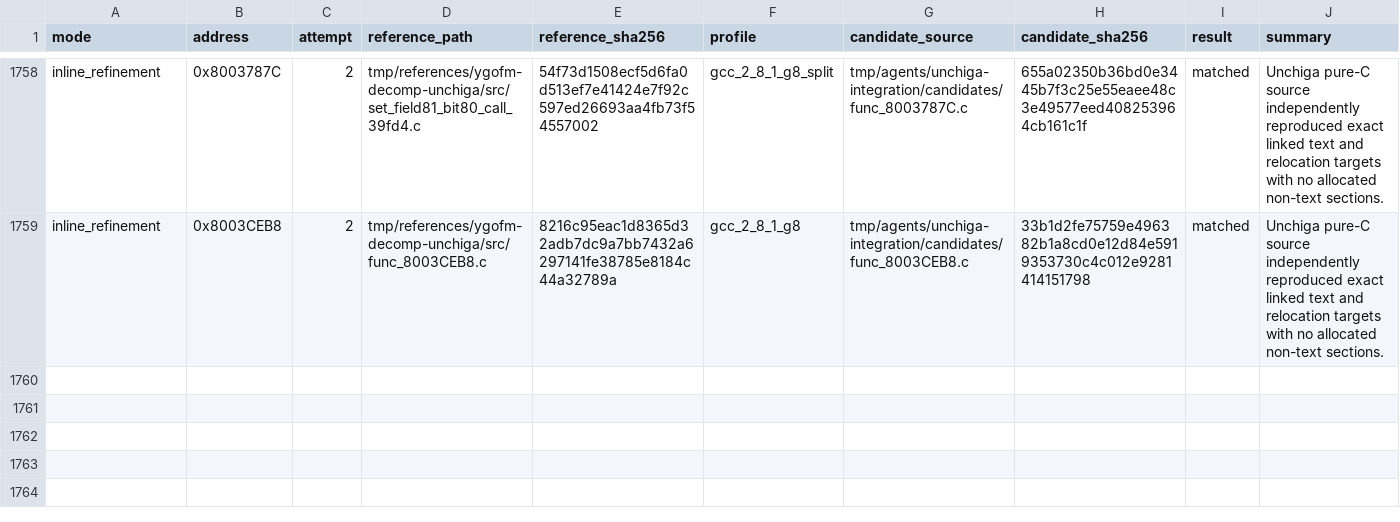
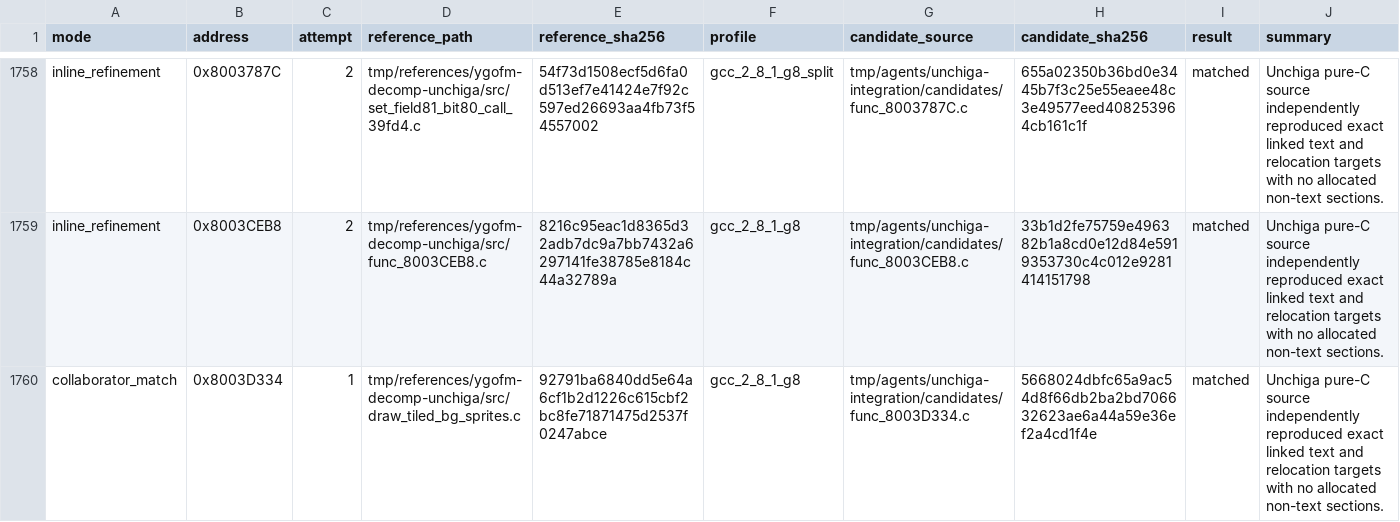
Before and after one commit to MaChInEgUn3/memories-decomp, a CSV file: config/slus_01411/external_attempts.csv, drawn as a sheet; only a part is shown, gaps mark what is left out.

```diff
--- a/config/slus_01411/external_attempts.csv
+++ b/config/slus_01411/external_attempts.csv
@@ -1759 +1759,2 @@ inline_refinement,0x8003787C,2,tmp/references/ygofm-decomp-unchiga/src/set_field
 inline_refinement,0x8003CEB8,2,tmp/references/ygofm-decomp-unchiga/src/func_8003CEB8.c,8216c95eac1d8365d32adb7dc9a7bb7432a6297141fe38785e8184c44a32789a,gcc_2_8_1_g8,tmp/agents/unchiga-integration/candidates/func_8003CEB8.c,33b1d2fe75759e496382b1a8cd0e12d84e5919353730c4c012e9281414151798,matched,Unchiga pure-C source independently reproduced exact linked text and relocation targets with no allocated non-text sections.
+collaborator_match,0x8003D334,1,tmp/references/ygofm-decomp-unchiga/src/draw_tiled_bg_sprites.c,92791ba6840dd5e64a6cf1b2d1226c615cbf2bc8fe71871475d2537f0247abce,gcc_2_8_1_g8,tmp/agents/unchiga-integration/candidates/func_8003D334.c,5668024dbfc65a9ac54d8f66db2ba2bd706632623ae6a44a59e36ef2a4cd1f4e,matched,Unchiga pure-C source independently reproduced exact linked text and relocation targets with no allocated non-text sections.
```
Also changed, not shown: config/slus_01411/functions.csv, 2 other files.
